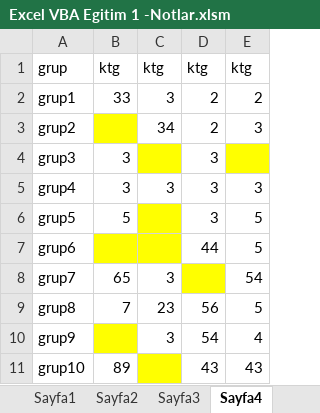
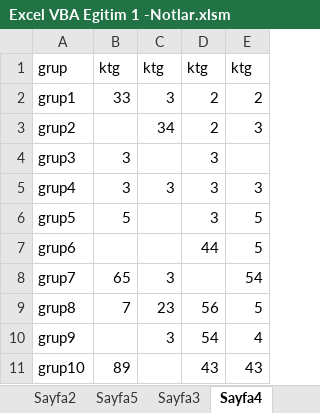
Before and after one commit to Uhuvvet33/Excel-VBA, an Excel workbook: Excel VBA Egitim 1 -Notlar.xlsm, sheet Sayfa4, drawn as a sheet; values as stored, in another font and other column widths than the file's, no borders; the diff names each change by its address in the sheet, - before the commit and + after, or states it on an @@ line.

```diff
--- a/Excel VBA Egitim 1 -Notlar.xlsm (sheet Sayfa4)
+++ b/Excel VBA Egitim 1 -Notlar.xlsm (sheet Sayfa4)
+sheet tab: Sayfa5
-B3 fill: #FFFF00
+B3 fill: none
-C4 fill: #FFFF00
+C4 fill: none
-E4 fill: #FFFF00
+E4 fill: none
-C6 fill: #FFFF00
+C6 fill: none
-B7:C7 fill: #FFFF00
+B7:C7 fill: none
-D8 fill: #FFFF00
+D8 fill: none
-B10 fill: #FFFF00
+B10 fill: none
-C11 fill: #FFFF00
+C11 fill: none
```
Also changed, not shown: other sheet tabs, 2 other files.
